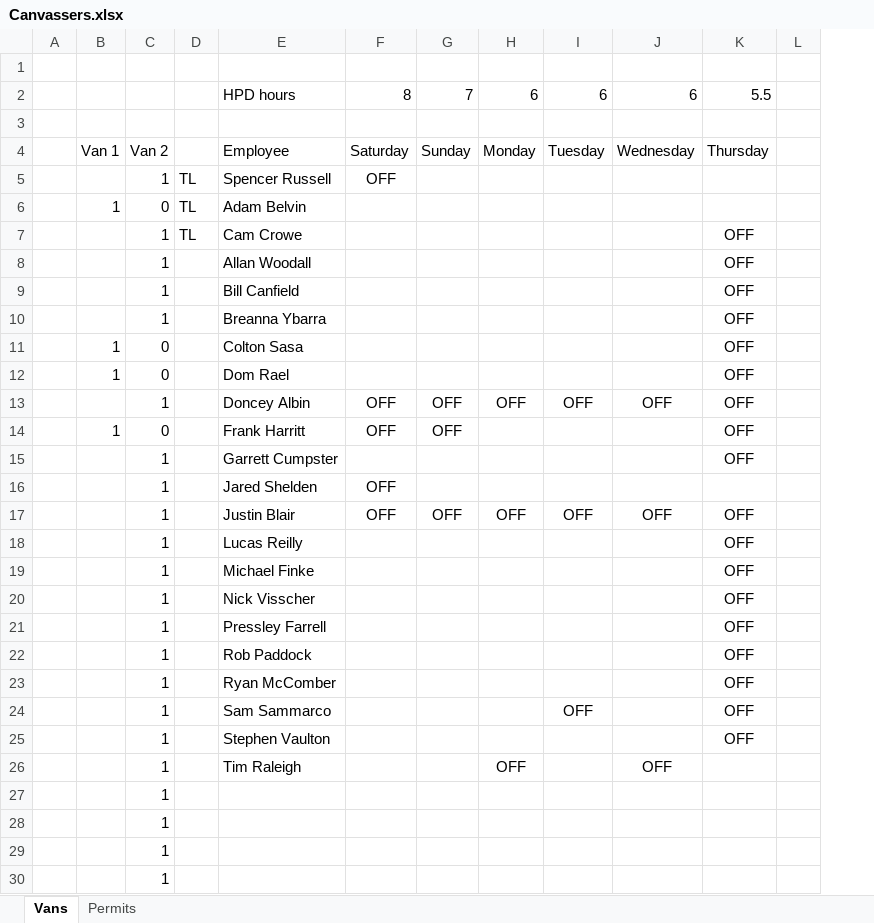
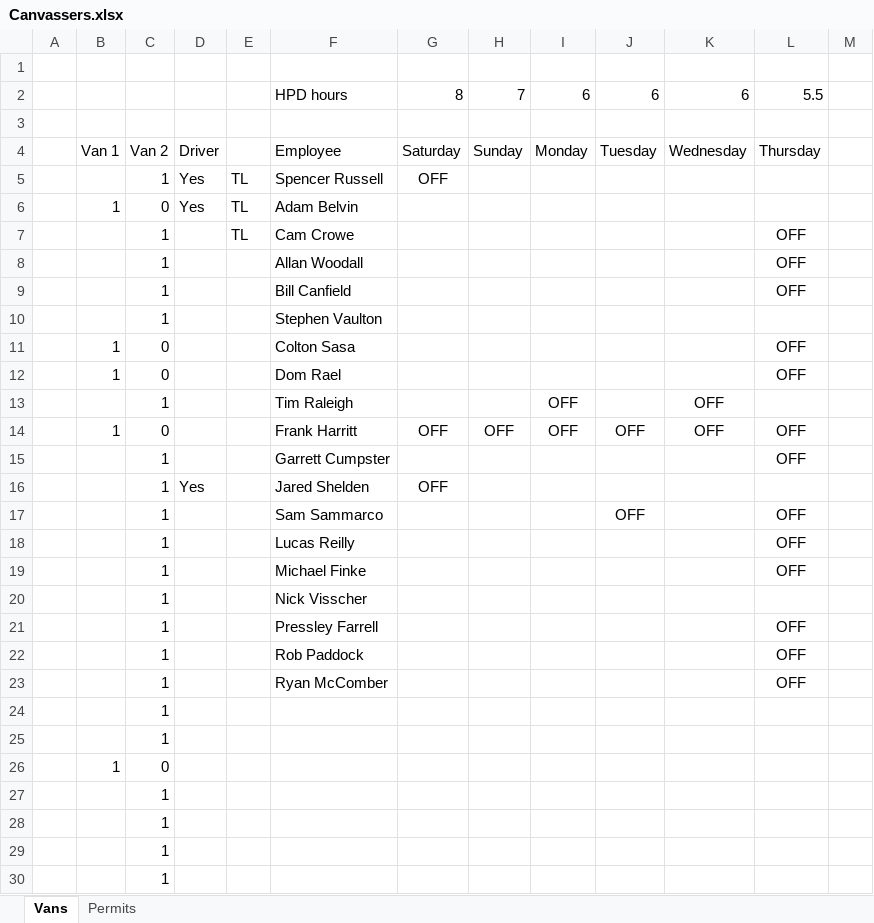
Before and after one commit to renewalProxDenver/areaTracking, an Excel workbook: Canvassers.xlsx, sheet Vans, drawn as a sheet; only a part is shown; values as stored, in another font and other column widths than the file's, no borders; removed rows and columns are numbered as before the commit, all else as after; the diff covers the shown part only; the diff names each change by its address in the sheet, - before the commit and + after, or states it on an @@ line.

Commit message:
Updated canvass worksheet SR

```diff
--- a/Canvassers.xlsx (sheet Vans)
+++ b/Canvassers.xlsx (sheet Vans)
+column D, rows 4-6: Driver | Yes | Yes; row 16: Yes
-column L, empty
+column M, empty
-row 10:  |  | 1 |  | Breanna Ybarra |  |  |  |  |  | OFF
+row 10:  |  | 1 |  |  | Stephen Vaulton
@@ row 26 moved to row 13: 1 @@
-B14: (empty)
+B14: 1
-C14: 1
+C14: 0
-F14: Doncey Albin
+F14: Frank Harritt
-row 14:  | 1 | 0 |  | Frank Harritt | OFF | OFF |  |  |  | OFF
-row 17:  |  | 1 |  | Justin Blair | OFF | OFF | OFF | OFF | OFF | OFF
@@ row 24 moved to row 17: 1 @@
-L20: OFF
+L20: (empty)
-row 25:  |  | 1 |  | Stephen Vaulton |  |  |  |  |  | OFF
+row 24:  |  | 1
+row 25:  |  | 1
+row 26:  | 1 | 0
```
Also changed, not shown: 4 added rows and 4 removed rows elsewhere in this sheet, sheet Permits, formulas that keep their value.
